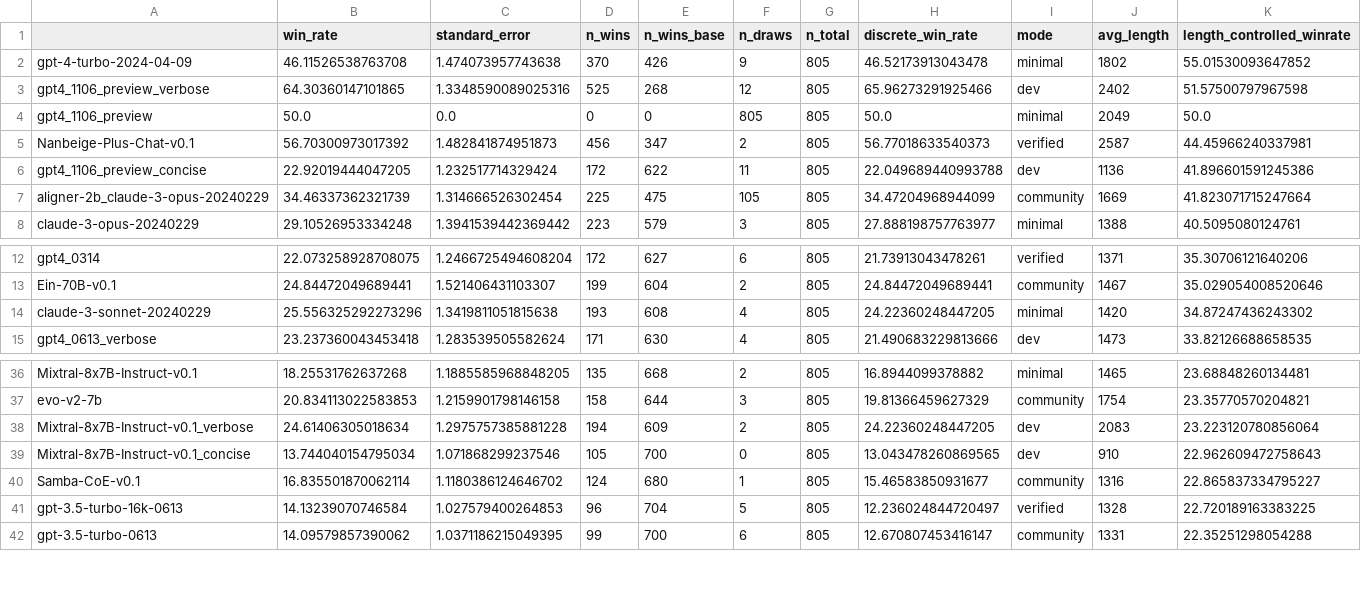
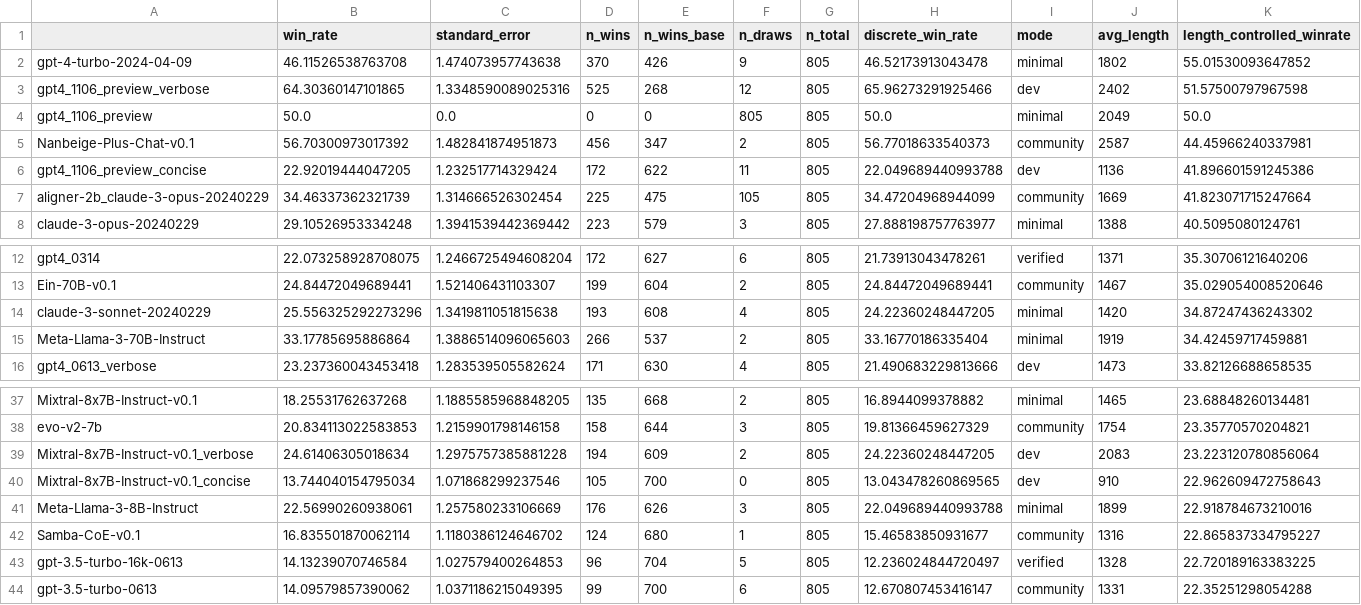
Before and after one commit to tatsu-lab/alpaca_eval, a CSV file: src/alpaca_eval/leaderboards/data_AlpacaEval_2/weighted_alpaca_eval_gpt4_turbo_leaderboard.csv, drawn as a sheet; only a part is shown, gaps mark what is left out.

Commit message:
[ENH] llama3

```diff
--- a/src/alpaca_eval/leaderboards/data_AlpacaEval_2/weighted_alpaca_eval_gpt4_turbo_leaderboard.csv
+++ b/src/alpaca_eval/leaderboards/data_AlpacaEval_2/weighted_alpaca_eval_gpt4_turbo_leaderboard.csv
@@ -4,3 +4,3 @@ gpt4_1106_preview_verbose,64.30360147101865,1.3348590089025316,525,268,12,805,65
 gpt4_1106_preview,50.0,0.0,0,0,805,805,50.0,minimal,2049,50.0
-Nanbeige-Plus-Chat-v0.1,56.70300973017392,1.482841874951873,456,347,2,805,56.77018633540373,verified,2587,44.45966240337981
+Nanbeige-Plus-Chat-v0.1,56.70300973017392,1.482841874951873,456,347,2,805,56.77018633540373,community,2587,44.45966240337981
 gpt4_1106_preview_concise,22.92019444047205,1.232517714329424,172,622,11,805,22.049689440993788,dev,1136,41.896601591245386
@@ -14,2 +14,3 @@ Ein-70B-v0.1,24.84472049689441,1.521406431103307,199,604,2,805,24.84472049689441
 claude-3-sonnet-20240229,25.556325292273296,1.3419811051815638,193,608,4,805,24.22360248447205,minimal,1420,34.87247436243302
+Meta-Llama-3-70B-Instruct,33.17785695886864,1.3886514096065603,266,537,2,805,33.16770186335404,minimal,1919,34.42459717459881
 gpt4_0613_verbose,23.237360043453418,1.283539505582624,171,630,4,805,21.490683229813666,dev,1473,33.82126688658535
@@ -39,2 +40,3 @@ Mixtral-8x7B-Instruct-v0.1_verbose,24.61406305018634,1.2975757385881228,194,609,
 Mixtral-8x7B-Instruct-v0.1_concise,13.744040154795034,1.071868299237546,105,700,0,805,13.043478260869565,dev,910,22.962609472758643
+Meta-Llama-3-8B-Instruct,22.56990260938061,1.257580233106669,176,626,3,805,22.049689440993788,minimal,1899,22.918784673210016
 Samba-CoE-v0.1,16.835501870062114,1.1180386124646702,124,680,1,805,15.46583850931677,community,1316,22.865837334795227
```
Also changed, not shown: src/alpaca_eval/metrics/weights/weighted_alpaca_eval_gpt4_turbo/length_controlled_v1/baseline_gpt4_1106_preview.csv, 3 other files.
